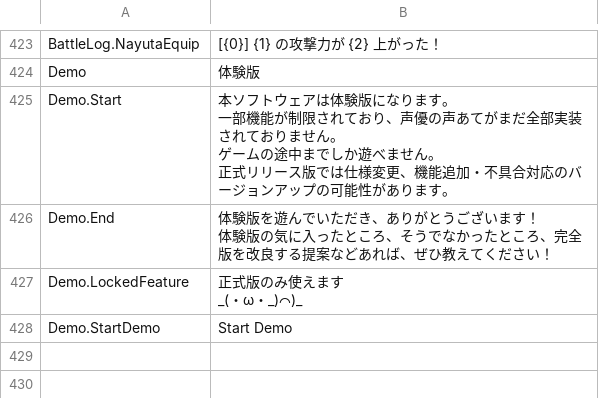
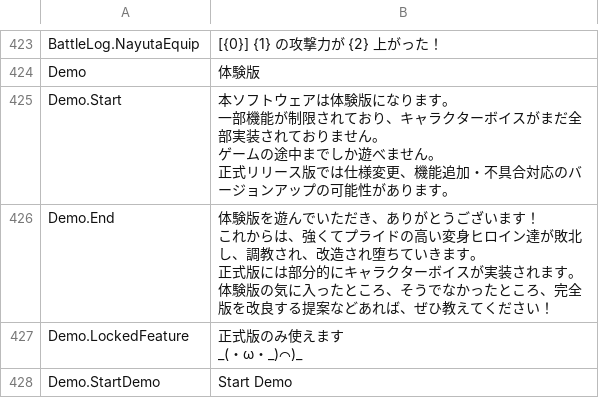
Before and after one commit to maryphun/magicheroines, a CSV file: Assets/Resources/LocalizationSheet/System.csv, drawn as a sheet; only a part is shown, gaps mark what is left out.

```diff
--- a/Assets/Resources/LocalizationSheet/System.csv
+++ b/Assets/Resources/LocalizationSheet/System.csv
@@ -447,9 +447,11 @@ BattleLog.NayutaEquip,[{0}] {1}　の攻撃力が {2} 上がった！
 Demo,体験版
-Demo.Start,"本ソフトウェアは体験版になります。
-一部機能が制限されており、声優の声あてがまだ全部実装されておりません。
-ゲームの途中までしか遊べません。
-正式リリース版では仕様変更、機能追加・不具合対応のバージョンアップの可能性があります。"
-Demo.End,"体験版を遊んでいただき、ありがとうございます！
-
-体験版の気に入ったところ、そうでなかったところ、完全版を改良する提案などあれば、ぜひ教えてください！"
+Demo.Start,"本ソフトウェアは体験版になります。
+一部機能が制限されており、キャラクターボイスがまだ全部実装されておりません。
+ゲームの途中までしか遊べません。
+正式リリース版では仕様変更、機能追加・不具合対応のバージョンアップの可能性があります。"
+Demo.End,"体験版を遊んでいただき、ありがとうございます！
+これからは、強くてプライドの高い変身ヒロイン達が敗北し、調教され、改造され堕ちていきます。
+正式版には部分的にキャラクターボイスが実装されます。
+
+体験版の気に入ったところ、そうでなかったところ、完全版を改良する提案などあれば、ぜひ教えてください！"
 Demo.LockedFeature,"正式版のみ使えます
```
Also changed, not shown: 6 other files.
